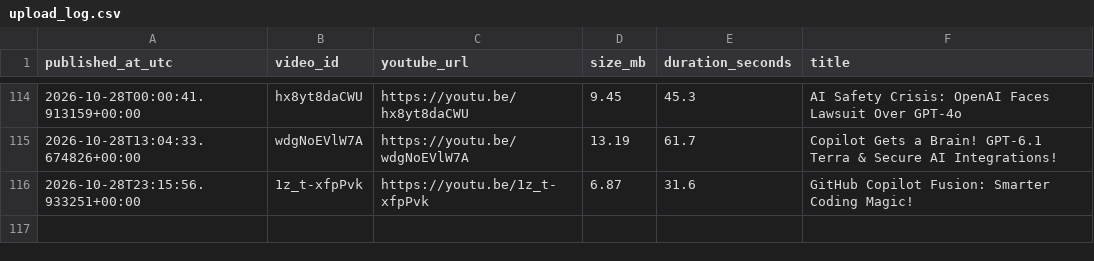
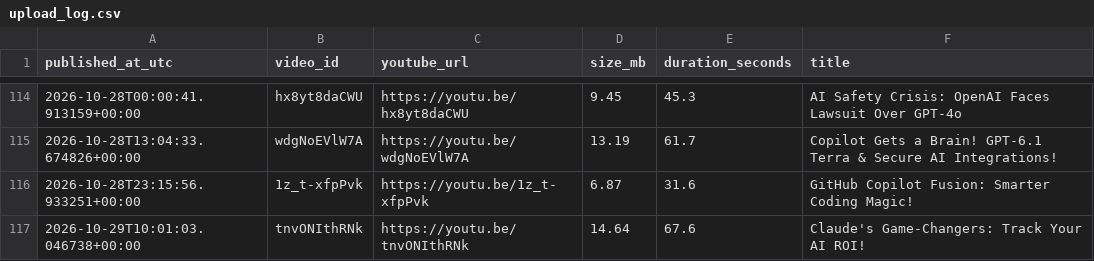
Before and after one commit to BharatMahajan/AI_YT_Shorts, a CSV file: state/upload_log.csv, drawn as a sheet; only a part is shown, gaps mark what is left out; the diff names each change by its address in the sheet, - before the commit and + after, or states it on an @@ line.

Commit message:
chore: update history + upload log [skip ci]

```diff
--- a/state/upload_log.csv
+++ b/state/upload_log.csv
+row 117: 2026-10-29T10:01:03.046738+00:00 | tnvONIthRNk | https://youtu.be/tnvONIthRNk | 14.64 | 67.6 | Claude's Game-Changers: Track Your AI ROI!
```
Also changed, not shown: 1 other file.
